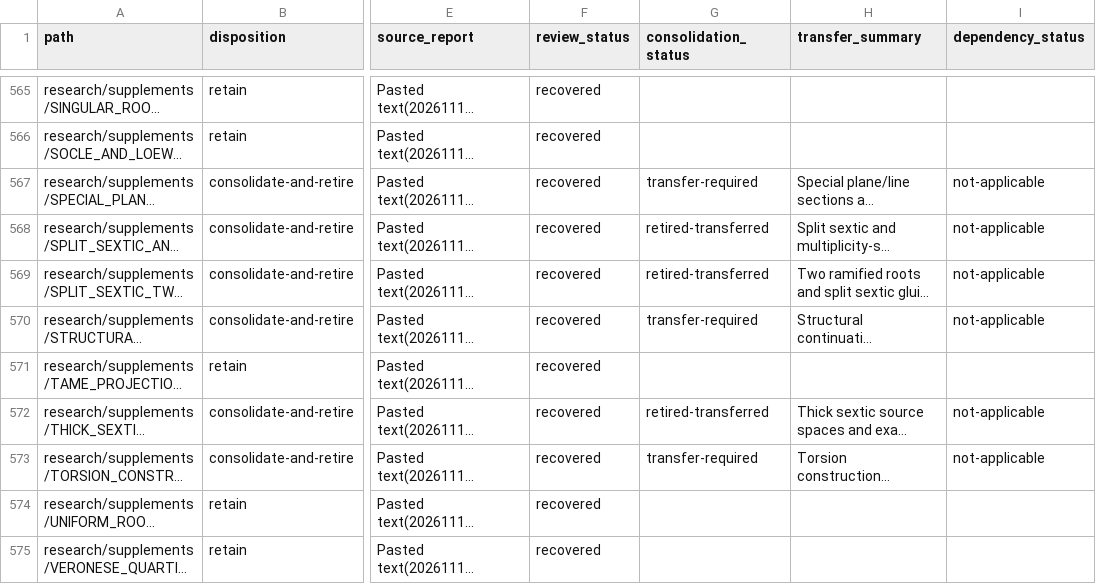
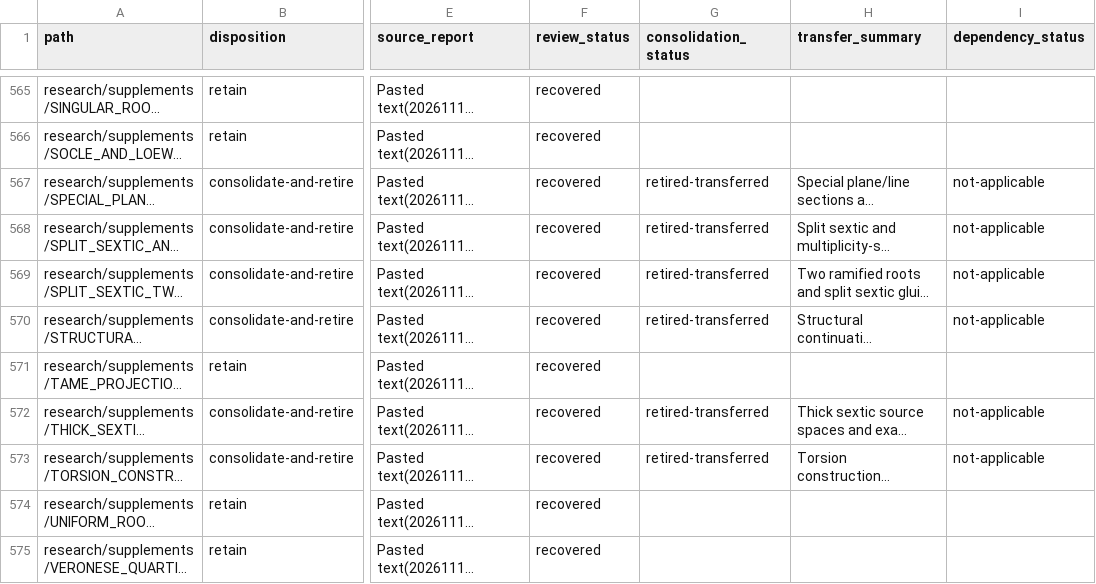
Before and after one commit to markluxton1/STCI, a CSV file: tmp/phase2_manifest.csv, drawn as a sheet; only a part is shown, gaps mark what is left out; long unchanged cells end in …; the diff names each change by its address in the sheet, - before the commit and + after, or states it on an @@ line.

Commit message:
Phase 3B: retire final three special-section, continuation, and torsion supplements

```diff
--- a/tmp/phase2_manifest.csv
+++ b/tmp/phase2_manifest.csv
-G567 (consolidation_status): transfer-required
+G567 (consolidation_status): retired-transferred
-G570 (consolidation_status): transfer-required
+G570 (consolidation_status): retired-transferred
-G573 (consolidation_status): transfer-required
+G573 (consolidation_status): retired-transferred
```
Also changed, not shown: 6 other files.
